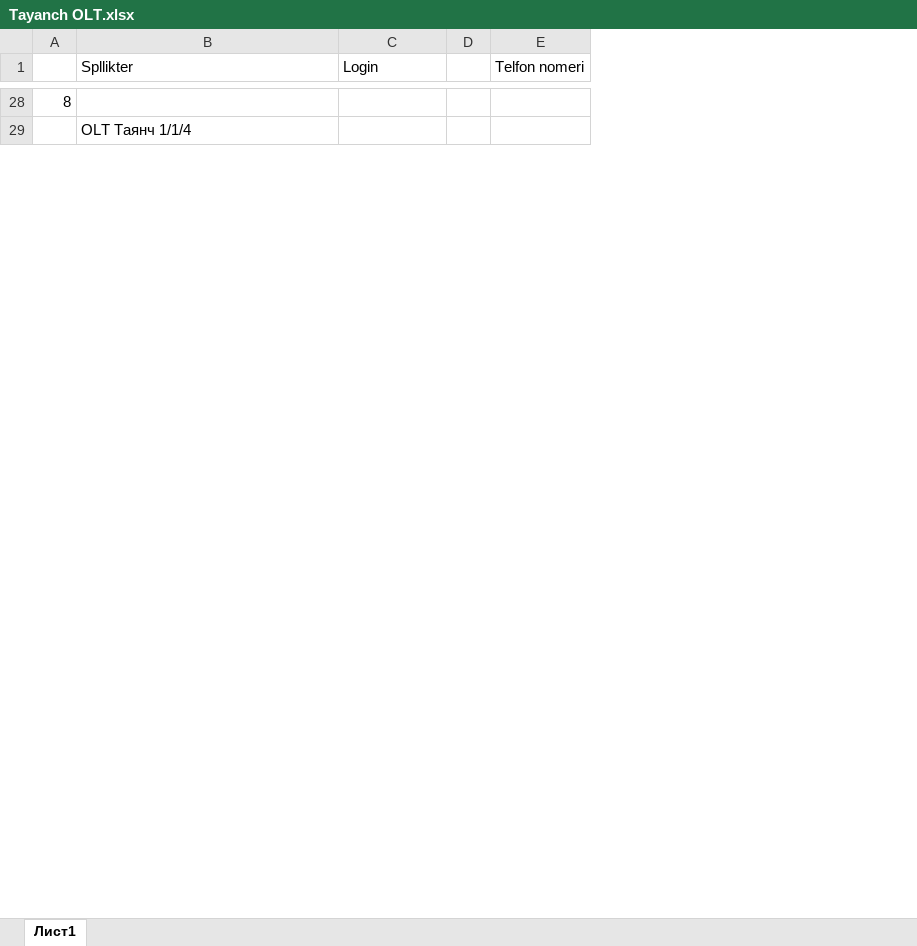
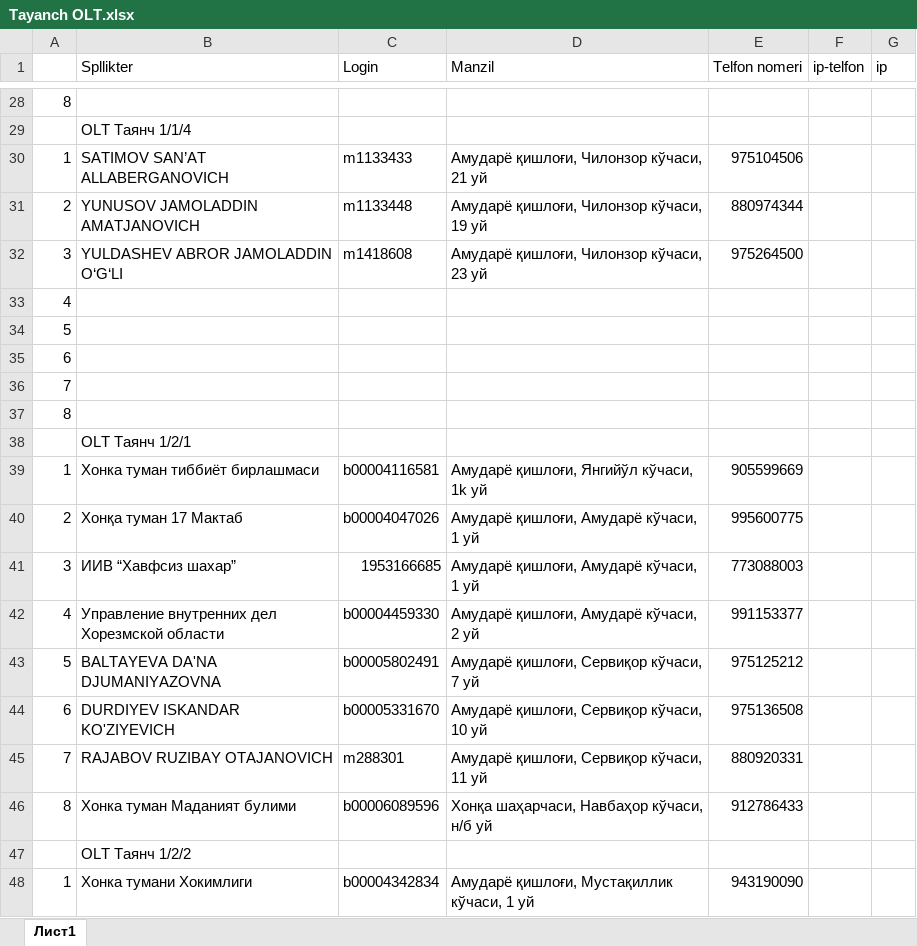
Before and after one commit to ruslanbek828207-creator/stp-xonqa-bot, an Excel workbook: Tayanch OLT.xlsx, sheet Лист1, drawn as a sheet; only a part is shown, gaps mark what is left out; values as stored, in another font and other column widths than the file's, no cell formats; removed rows and columns are numbered as before the commit, all else as after; the diff covers the shown part only; the diff names each change by its address in the sheet, - before the commit and + after, or states it on an @@ line.

```diff
--- a/Tayanch OLT.xlsx (sheet Лист1)
+++ b/Tayanch OLT.xlsx (sheet Лист1)
-column A, row 28: 8
+column A, row 28: 8
-column D, empty
+column D (Manzil), empty
+column F (ip-telfon), empty
+column G (ip), empty
+row 30: 1 | SATIMOV SAN’AT ALLABERGANOVICH | m1133433 | Амударё қишлоғи, Чилонзор кўчаси, 21 уй | 975104506
+row 31: 2 | YUNUSOV JAMOLADDIN AMATJANOVICH | m1133448 | Амударё қишлоғи, Чилонзор кўчаси, 19 уй | 880974344
+row 32: 3 | YULDASHEV ABROR JAMOLADDIN O‘G‘LI | m1418608 | Амударё қишлоғи, Чилонзор кўчаси, 23 уй | 975264500
+row 33: 4
+row 34: 5
+row 35: 6
+row 36: 7
+row 37: 8
+row 38:  | OLT Таянч 1/2/1
+row 39: 1 | Хонка туман тиббиёт бирлашмаси | b00004116581 | Амударё қишлоғи, Янгийўл кўчаси, 1k уй | 905599669
+row 40: 2 | Хонқа туман 17 Мактаб | b00004047026 | Амударё қишлоғи, Амударё кўчаси, 1 уй | 995600775
+row 41: 3 | ИИВ “Хавфсиз шахар” | 1953166685 | Амударё қишлоғи, Амударё кўчаси, 1 уй | 773088003
+row 42: 4 | Управление внутренних дел Хорезмской области | b00004459330 | Амударё қишлоғи, Амударё кўчаси, 2 уй | 991153377
+row 43: 5 | BALTAYEVA DA'NA DJUMANIYAZOVNA | b00005802491 | Амударё қишлоғи, Сервиқор кўчаси, 7 уй | 975125212
+row 44: 6 | DURDIYEV ISKANDAR KO'ZIYEVICH | b00005331670 | Амударё қишлоғи, Сервиқор кўчаси, 10 уй | 975136508
+row 45: 7 | RAJABOV RUZIBAY OTAJANOVICH | m288301 | Амударё қишлоғи, Сервиқор кўчаси, 11 уй | 880920331
+row 46: 8 | Хонка туман Маданият булими | b00006089596 | Хонқа шаҳарчаси, Навбаҳор кўчаси, н/б уй | 912786433
+row 47:  | OLT Таянч 1/2/2
+row 48: 1 | Хонка тумани Хокимлиги | b00004342834 | Амударё қишлоғи, Мустақиллик кўчаси, 1 уй | 943190090
```
Also changed, not shown: 476 added rows and 3 edited cells elsewhere in this sheet, cell formats.
